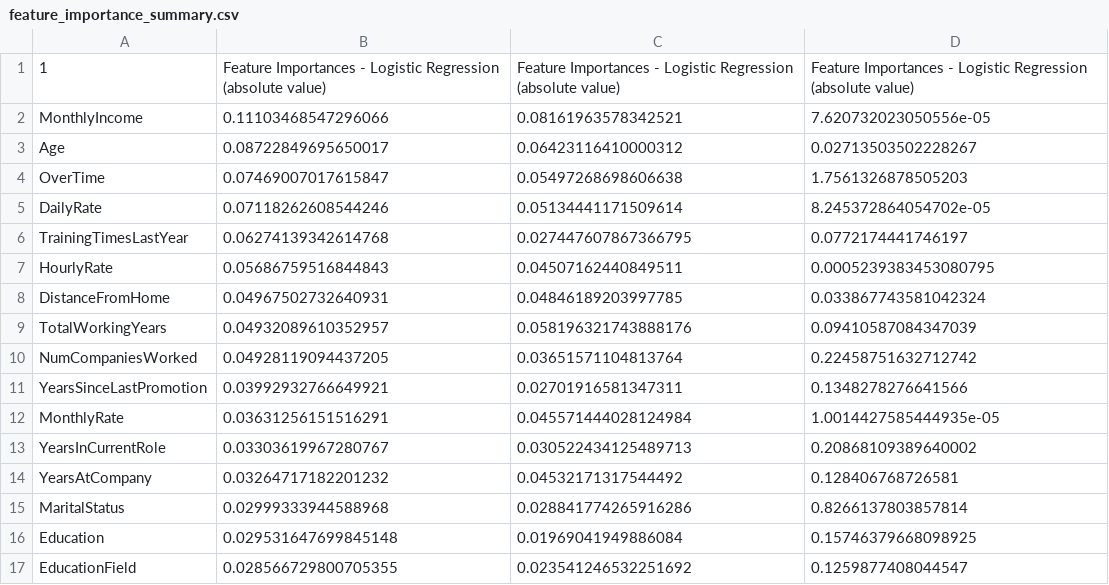
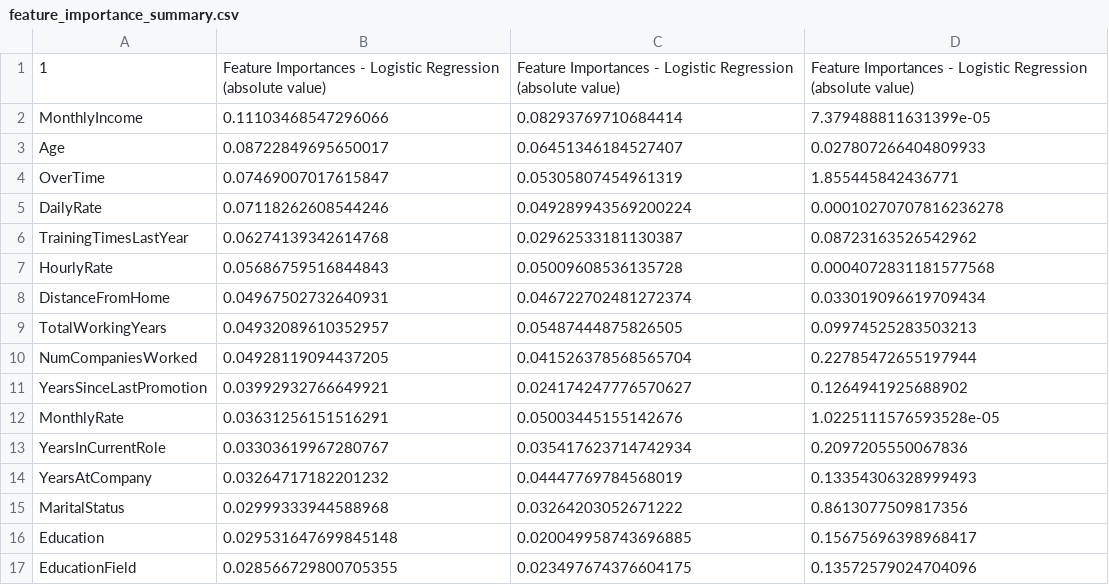
Before and after one commit to irwine-young/Project-4-bootcamp, a CSV file: Output/feature_importance_summary.csv, drawn as a sheet; only a part is shown; the diff covers the shown part only.

```diff
--- a/Output/feature_importance_summary.csv
+++ b/Output/feature_importance_summary.csv
@@ -1,17 +1,17 @@
 1,Feature Importances - Logistic Regression (absolute value),Feature Importances - Logistic Regression (absolute value),Feature Importances - Logistic Regression (absolute value)
-MonthlyIncome,0.11103468547296066,0.08161963578342521,7.620732023050556e-05
-Age,0.08722849695650017,0.06423116410000312,0.02713503502228267
-OverTime,0.07469007017615847,0.05497268698606638,1.7561326878505203
-DailyRate,0.07118262608544246,0.05134441171509614,8.245372864054702e-05
-TrainingTimesLastYear,0.06274139342614768,0.027447607867366795,0.0772174441746197
-HourlyRate,0.05686759516844843,0.04507162440849511,0.0005239383453080795
-DistanceFromHome,0.04967502732640931,0.04846189203997785,0.033867743581042324
-TotalWorkingYears,0.04932089610352957,0.058196321743888176,0.09410587084347039
-NumCompaniesWorked,0.04928119094437205,0.03651571104813764,0.22458751632712742
-YearsSinceLastPromotion,0.03992932766649921,0.02701916581347311,0.1348278276641566
-MonthlyRate,0.03631256151516291,0.045571444028124984,1.0014427585444935e-05
-YearsInCurrentRole,0.03303619967280767,0.030522434125489713,0.20868109389640002
-YearsAtCompany,0.03264717182201232,0.04532171317544492,0.128406768726581
-MaritalStatus,0.02999333944588968,0.028841774265916286,0.8266137803857814
-Education,0.029531647699845148,0.01969041949886084,0.15746379668098925
-EducationField,0.028566729800705355,0.023541246532251692,0.1259877408044547
+MonthlyIncome,0.11103468547296066,0.08293769710684414,7.379488811631399e-05
+Age,0.08722849695650017,0.06451346184527407,0.027807266404809933
+OverTime,0.07469007017615847,0.05305807454961319,1.855445842436771
+DailyRate,0.07118262608544246,0.049289943569200224,0.00010270707816236278
+TrainingTimesLastYear,0.06274139342614768,0.02962533181130387,0.08723163526542962
+HourlyRate,0.05686759516844843,0.05009608536135728,0.0004072831181577568
+DistanceFromHome,0.04967502732640931,0.046722702481272374,0.033019096619709434
+TotalWorkingYears,0.04932089610352957,0.05487444875826505,0.09974525283503213
+NumCompaniesWorked,0.04928119094437205,0.041526378568565704,0.22785472655197944
+YearsSinceLastPromotion,0.03992932766649921,0.024174247776570627,0.1264941925688902
+MonthlyRate,0.03631256151516291,0.05003445155142676,1.0225111576593528e-05
+YearsInCurrentRole,0.03303619967280767,0.035417623714742934,0.2097205550067836
+YearsAtCompany,0.03264717182201232,0.04447769784568019,0.13354306328999493
+MaritalStatus,0.02999333944588968,0.03264203052671222,0.8613077509817356
+Education,0.029531647699845148,0.020049958743696885,0.15675696398968417
+EducationField,0.028566729800705355,0.023497674376604175,0.13572579024704096
```
Also changed, not shown: 28 edited cells elsewhere in this file, 7 other files.
